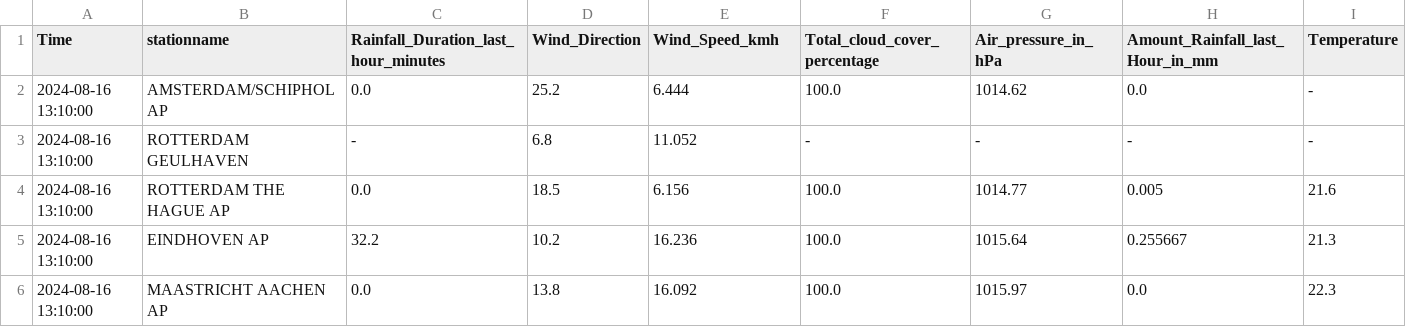
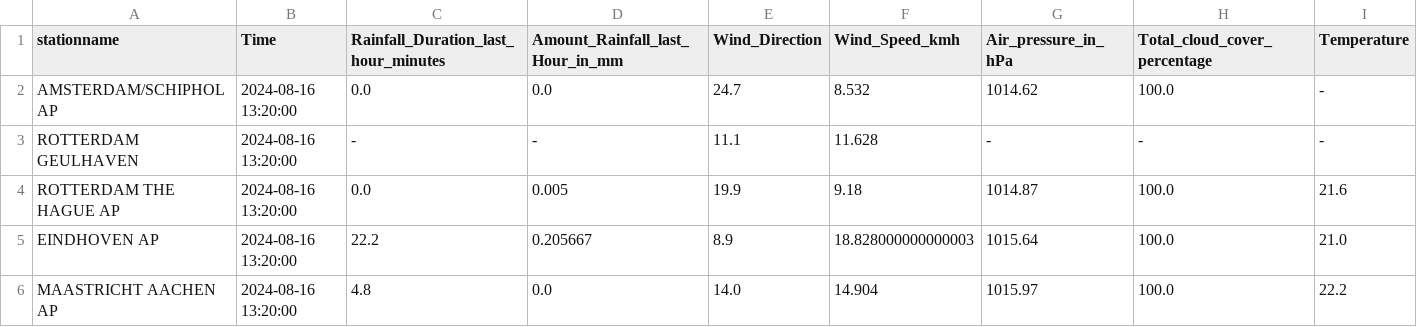
Before and after one commit to volkangumuskaya/rainfall_prediction_app, a CSV file: files/latest_measurements.csv, drawn as a sheet; removed rows and columns are numbered as before the commit, all else as after; the diff names each change by its address in the sheet, - before the commit and + after, or states it on an @@ line.

```diff
--- a/files/latest_measurements.csv
+++ b/files/latest_measurements.csv
-column A (Time), rows 2-6: all 2024-08-16 13:10:00
+column B (Time), rows 2-6: all 2024-08-16 13:20:00
+column D (Amount_Rainfall_last_Hour_in_mm), rows 2-6: 0.0 | - | 0.005 | 0.205667 | 0.0
-column F (Total_cloud_cover_percentage), rows 2-6: 100.0 | - | 100.0 | 100.0 | 100.0
-H1: Amount_Rainfall_last_Hour_in_mm
+H1: Total_cloud_cover_percentage
-E2 (Wind_Direction): 25.2
+E2 (Wind_Direction): 24.7
-F2 (Wind_Speed_kmh): 6.444
+F2 (Wind_Speed_kmh): 8.532
-H2 (Total_cloud_cover_percentage): 0.0
+H2 (Total_cloud_cover_percentage): 100.0
-E3 (Wind_Direction): 6.8
+E3 (Wind_Direction): 11.1
-F3 (Wind_Speed_kmh): 11.052
+F3 (Wind_Speed_kmh): 11.628
-E4 (Wind_Direction): 18.5
+E4 (Wind_Direction): 19.9
-F4 (Wind_Speed_kmh): 6.156
+F4 (Wind_Speed_kmh): 9.18
-G4 (Air_pressure_in_hPa): 1014.77
+G4 (Air_pressure_in_hPa): 1014.87
-H4 (Total_cloud_cover_percentage): 0.005
+H4 (Total_cloud_cover_percentage): 100.0
-C5: 32.2
+C5: 22.2
-E5 (Wind_Direction): 10.2
+E5 (Wind_Direction): 8.9
-F5 (Wind_Speed_kmh): 16.236
+F5 (Wind_Speed_kmh): 18.828000000000003
-H5 (Total_cloud_cover_percentage): 0.255667
+H5 (Total_cloud_cover_percentage): 100.0
-I5 (Temperature): 21.3
+I5 (Temperature): 21.0
-C6: 0.0
+C6: 4.8
-E6 (Wind_Direction): 13.8
+E6 (Wind_Direction): 14.0
-F6 (Wind_Speed_kmh): 16.092
+F6 (Wind_Speed_kmh): 14.904
-H6 (Total_cloud_cover_percentage): 0.0
+H6 (Total_cloud_cover_percentage): 100.0
-I6 (Temperature): 22.3
+I6 (Temperature): 22.2
```
Also changed, not shown: 3 other files.
